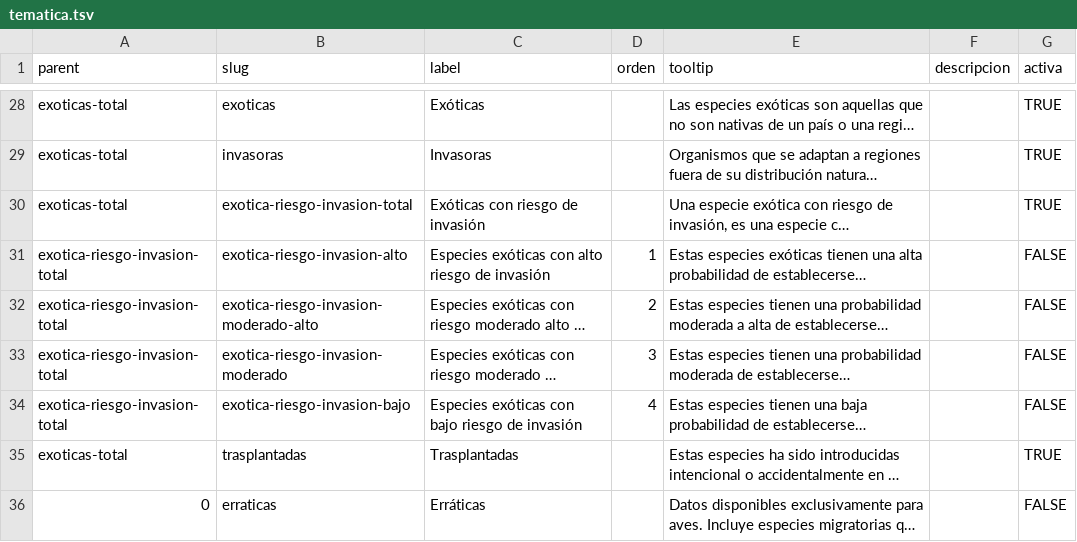
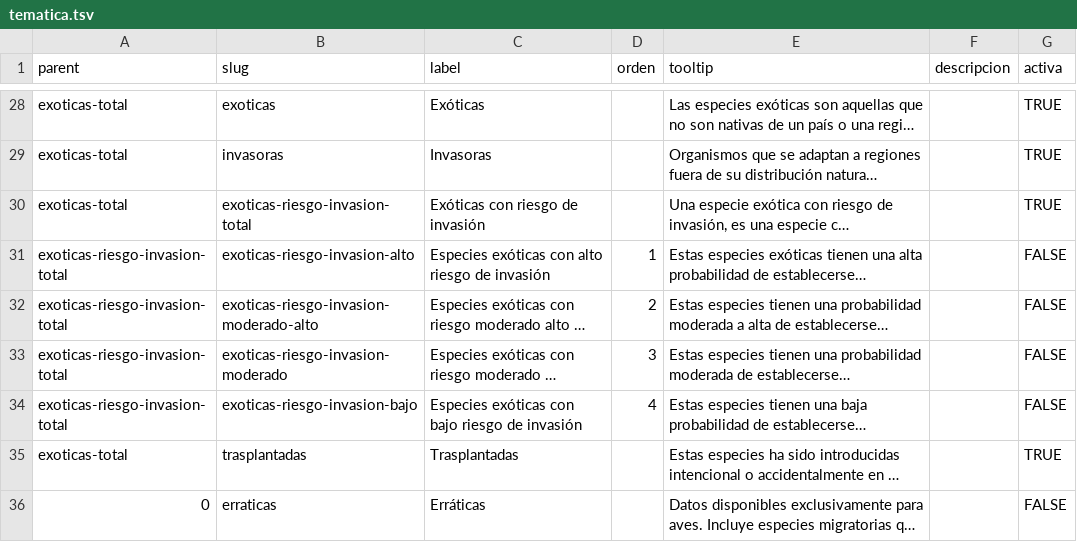
Before and after one commit to datasketch/sibdata, a TSV file: data-raw/db-cifras-sib/tematica.tsv, drawn as a sheet; only a part is shown, gaps mark what is left out; long unchanged cells end in …; the diff names each change by its address in the sheet, - before the commit and + after, or states it on an @@ line.

```diff
--- a/data-raw/db-cifras-sib/tematica.tsv
+++ b/data-raw/db-cifras-sib/tematica.tsv
-B30 (slug): exotica-riesgo-invasion-total
+B30 (slug): exoticas-riesgo-invasion-total
-A31:A34 (parent): exotica-riesgo-invasion-total
+A31:A34 (parent): exoticas-riesgo-invasion-total
-B31 (slug): exotica-riesgo-invasion-alto
+B31 (slug): exoticas-riesgo-invasion-alto
-B32 (slug): exotica-riesgo-invasion-moderado-alto
+B32 (slug): exoticas-riesgo-invasion-moderado-alto
-B33 (slug): exotica-riesgo-invasion-moderado
+B33 (slug): exoticas-riesgo-invasion-moderado
-B34 (slug): exotica-riesgo-invasion-bajo
+B34 (slug): exoticas-riesgo-invasion-bajo
```
Also changed, not shown: data-raw/db-cifras-sib/patrocinador.tsv, data-raw/diccionaries/tables.csv, 5 other files.
